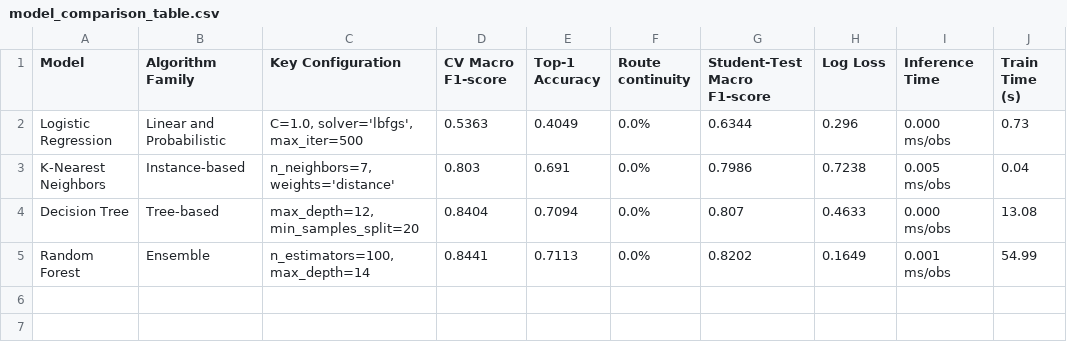
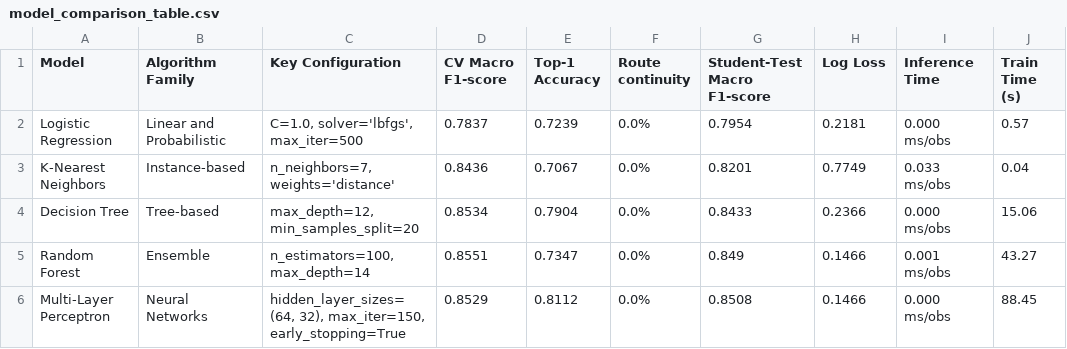
Before and after one commit to J0J023/ML_Hackathon_Team5, a CSV file: artifacts/model_comparison_table.csv, drawn as a sheet.

Commit message:
feat: add Multi-Layer Perceptron neural network model and benchmark results

```diff
--- a/artifacts/model_comparison_table.csv
+++ b/artifacts/model_comparison_table.csv
@@ -1,5 +1,6 @@
 Model,Algorithm Family,Key Configuration,CV Macro F1-score,Top-1 Accuracy,Route continuity,Student-Test Macro F1-score,Log Loss,Inference Time,Train Time (s)
-Logistic Regression,Linear and Probabilistic,"C=1.0, solver='lbfgs', max_iter=500",0.5363,0.4049,0.0%,0.6344,0.296,0.000 ms/obs,0.73
-K-Nearest Neighbors,Instance-based,"n_neighbors=7, weights='distance'",0.803,0.691,0.0%,0.7986,0.7238,0.005 ms/obs,0.04
-Decision Tree,Tree-based,"max_depth=12, min_samples_split=20",0.8404,0.7094,0.0%,0.807,0.4633,0.000 ms/obs,13.08
-Random Forest,Ensemble,"n_estimators=100, max_depth=14",0.8441,0.7113,0.0%,0.8202,0.1649,0.001 ms/obs,54.99
+Logistic Regression,Linear and Probabilistic,"C=1.0, solver='lbfgs', max_iter=500",0.7837,0.7239,0.0%,0.7954,0.2181,0.000 ms/obs,0.57
+K-Nearest Neighbors,Instance-based,"n_neighbors=7, weights='distance'",0.8436,0.7067,0.0%,0.8201,0.7749,0.033 ms/obs,0.04
+Decision Tree,Tree-based,"max_depth=12, min_samples_split=20",0.8534,0.7904,0.0%,0.8433,0.2366,0.000 ms/obs,15.06
+Random Forest,Ensemble,"n_estimators=100, max_depth=14",0.8551,0.7347,0.0%,0.849,0.1466,0.001 ms/obs,43.27
+Multi-Layer Perceptron,Neural Networks,"hidden_layer_sizes=(64, 32), max_iter=150, early_stopping=True",0.8529,0.8112,0.0%,0.8508,0.1466,0.000 ms/obs,88.45
```
Also changed, not shown: 50 other files.
